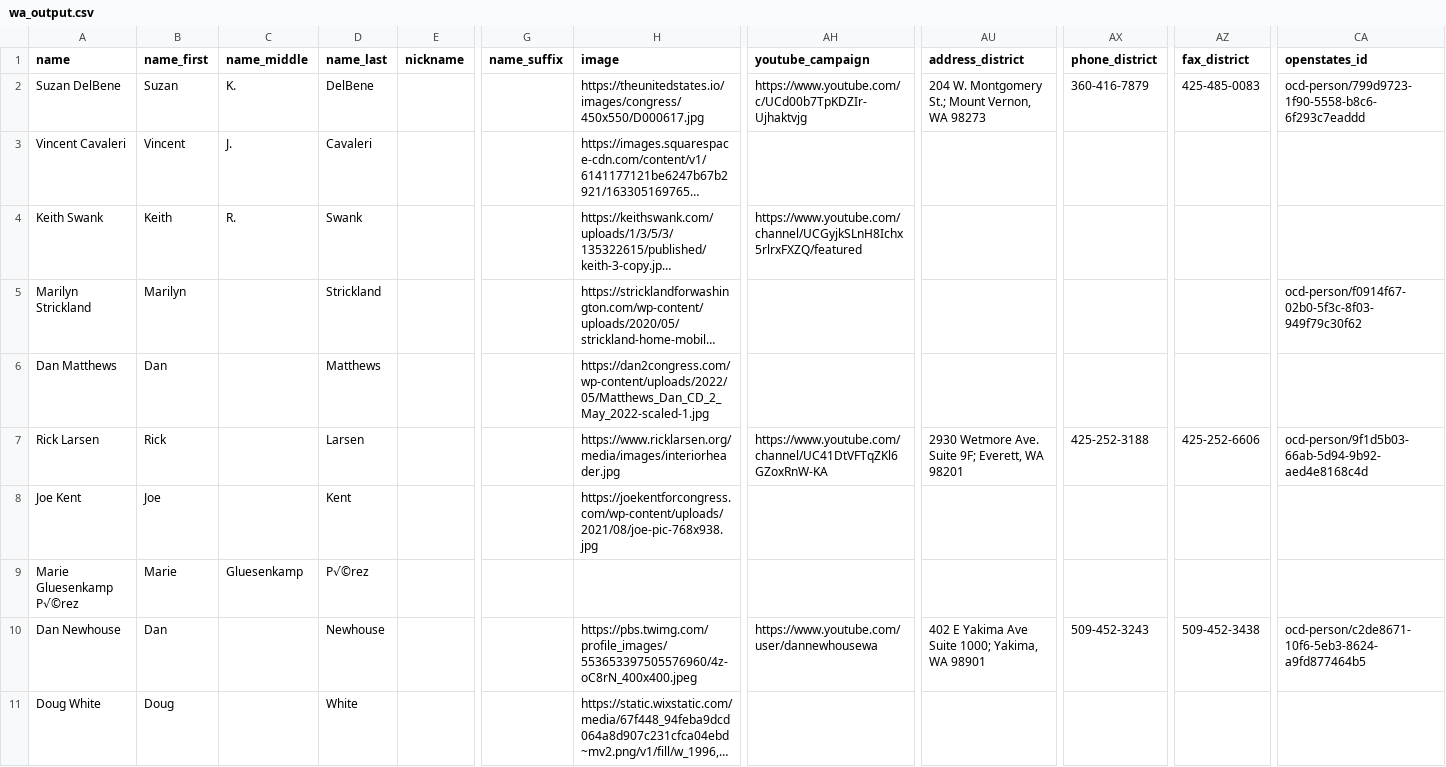
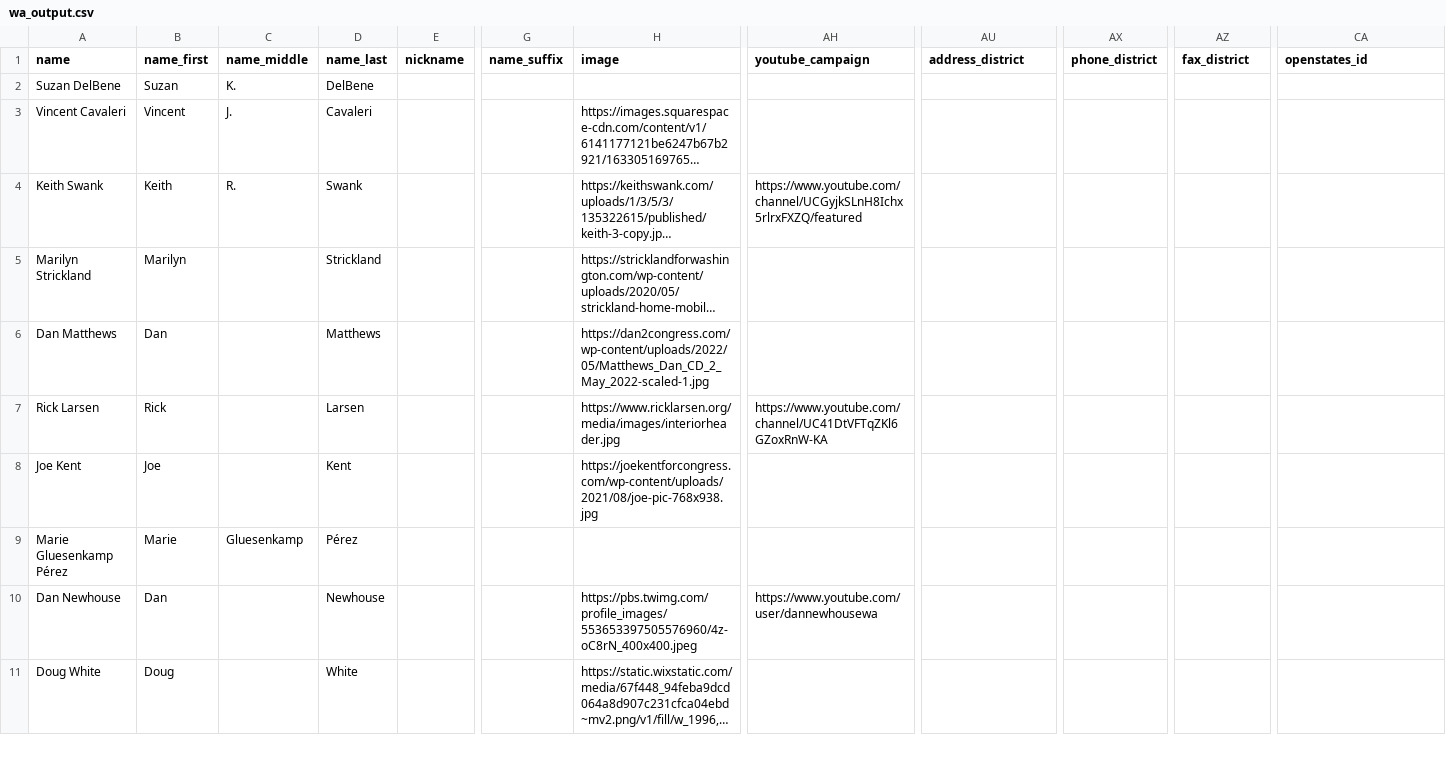
Before and after one commit to Snebula11/oklahama-cleaner, a CSV file: data/WA/wa_output.csv, drawn as a sheet; only a part is shown, gaps mark what is left out; long unchanged cells end in …; the diff covers the shown part only; the diff names each change by its address in the sheet, - before the commit and + after, or states it on an @@ line.

```diff
--- a/data/WA/wa_output.csv
+++ b/data/WA/wa_output.csv
-H2 (image): https://theunitedstates.io/images/congress/450x550/D000617.jpg
+H2 (image): (empty)
-AH2 (youtube_campaign): https://www.youtube.com/c/UCd00b7TpKDZIr-Ujhaktvjg
+AH2 (youtube_campaign): (empty)
-AU2 (address_district): 204 W. Montgomery St.; Mount Vernon, WA 98273
+AU2 (address_district): (empty)
-AX2 (phone_district): 360-416-7879
+AX2 (phone_district): (empty)
-AZ2 (fax_district): 425-485-0083
+AZ2 (fax_district): (empty)
-CA2 (openstates_id): ocd-person/799d9723-1f90-5558-b8c6-6f293c7eaddd
+CA2 (openstates_id): (empty)
-CA5 (openstates_id): ocd-person/f0914f67-02b0-5f3c-8f03-949f79c30f62
+CA5 (openstates_id): (empty)
-AU7 (address_district): 2930 Wetmore Ave. Suite 9F; Everett, WA 98201
+AU7 (address_district): (empty)
-AX7 (phone_district): 425-252-3188
+AX7 (phone_district): (empty)
-AZ7 (fax_district): 425-252-6606
+AZ7 (fax_district): (empty)
-CA7 (openstates_id): ocd-person/9f1d5b03-66ab-5d94-9b92-aed4e8168c4d
+CA7 (openstates_id): (empty)
-A9 (name): Marie Gluesenkamp P√©rez
+A9 (name): Marie Gluesenkamp Pérez
-D9 (name_last): P√©rez
+D9 (name_last): Pérez
-AU10 (address_district): 402 E Yakima Ave Suite 1000; Yakima, WA 98901
+AU10 (address_district): (empty)
-AX10 (phone_district): 509-452-3243
+AX10 (phone_district): (empty)
-AZ10 (fax_district): 509-452-3438
+AZ10 (fax_district): (empty)
-CA10 (openstates_id): ocd-person/c2de8671-10f6-5eb3-8624-a9fd877464b5
+CA10 (openstates_id): (empty)
```
Also changed, not shown: 1 added row, 2 removed rows and 34 edited cells elsewhere in this file, data/AK/ak_output.csv, data/FL/fl_output.csv, 45 other files.
